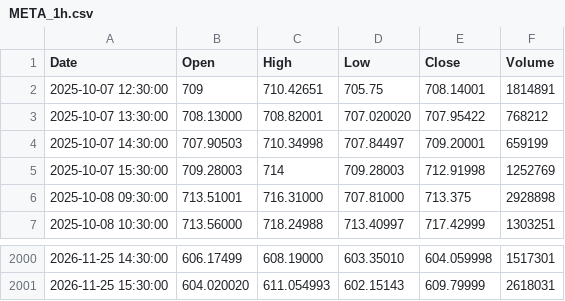
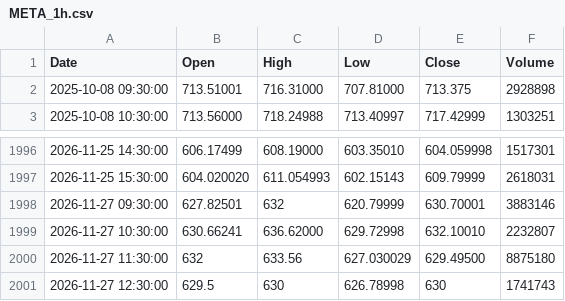
Before and after one commit to pavlyku-ux/ibi-data, a CSV file: data/META_1h.csv, drawn as a sheet; only a part is shown, gaps mark what is left out.

Commit message:
META 1h 2026-11-28

```diff
--- a/data/META_1h.csv
+++ b/data/META_1h.csv
@@ -1,6 +1,2 @@
 Date,Open,High,Low,Close,Volume
-2025-10-07 12:30:00,709,710.42651,705.75,708.14001,1814891
-2025-10-07 13:30:00,708.13000,708.82001,707.020020,707.95422,768212
-2025-10-07 14:30:00,707.90503,710.34998,707.84497,709.20001,659199
-2025-10-07 15:30:00,709.28003,714,709.28003,712.91998,1252769
 2025-10-08 09:30:00,713.51001,716.31000,707.81000,713.375,2928898
@@ -2001 +1997,5 @@ Date,Open,High,Low,Close,Volume
 2026-11-25 15:30:00,604.020020,611.054993,602.15143,609.79999,2618031
+2026-11-27 09:30:00,627.82501,632,620.79999,630.70001,3883146
+2026-11-27 10:30:00,630.66241,636.62000,629.72998,632.10010,2232807
+2026-11-27 11:30:00,632,633.56,627.030029,629.49500,8875180
+2026-11-27 12:30:00,629.5,630,626.78998,630,1741743
```
